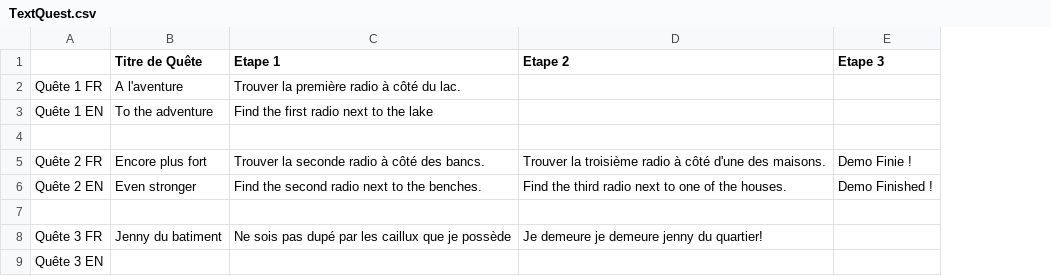
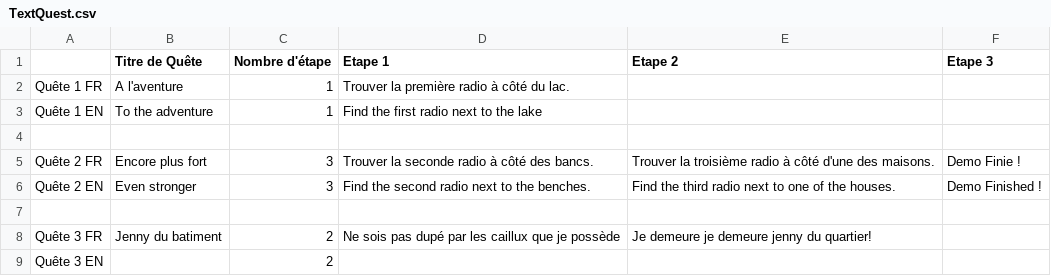
Before and after one commit to SophieMaleval/Projet_Game-IN, a CSV file: Projet_GAMEIN/Assets/Textes/TextQuest.csv, drawn as a sheet; the diff names each change by its address in the sheet, - before the commit and + after, or states it on an @@ line.

Commit message:
Problème Quête Corriger

```diff
--- a/Projet_GAMEIN/Assets/Textes/TextQuest.csv
+++ b/Projet_GAMEIN/Assets/Textes/TextQuest.csv
+column C (Nombre d'étape), rows 2-9: 1 | 1 |  | 3 | 3 |  | 2 | 2
```
Also changed, not shown: 3 other files.
